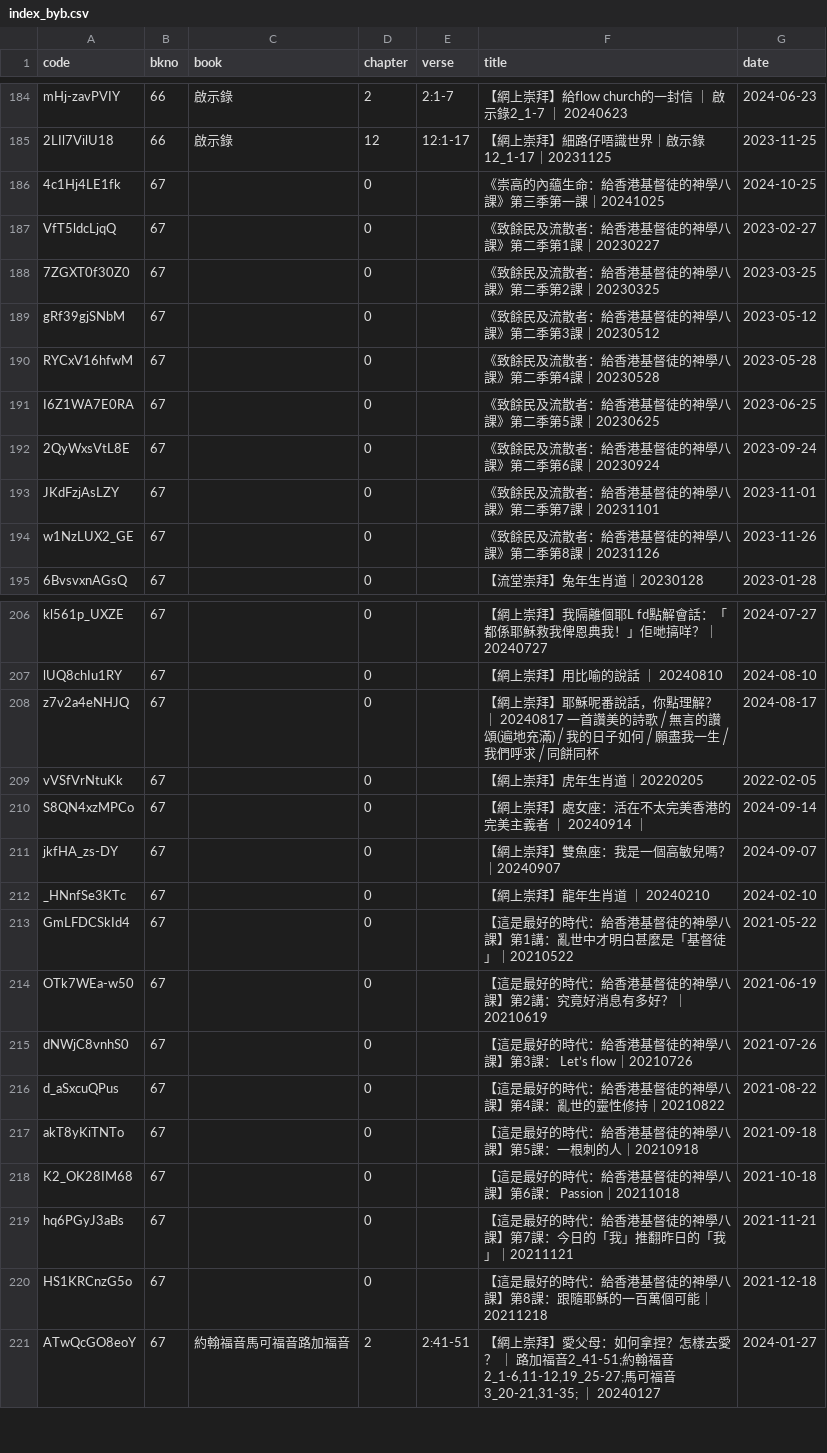
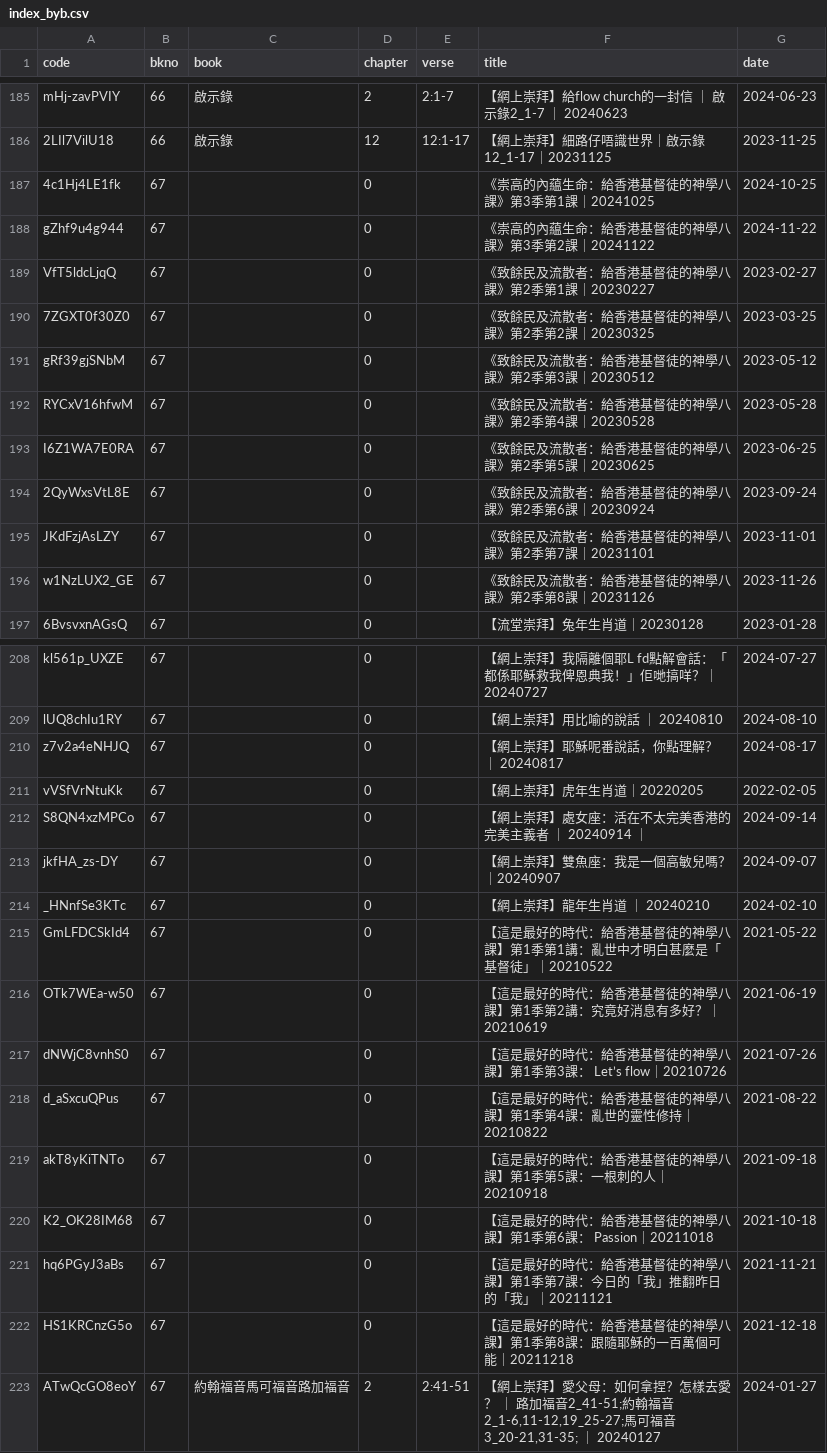
Before and after one commit to michaelchanwahyan/sermon-app, a CSV file: projects/FLWC/index_byb.csv, drawn as a sheet; only a part is shown, gaps mark what is left out; addresses are those after the commit; the diff covers the shown part only; the diff names each change by its address in the sheet, - before the commit and + after, or states it on an @@ line.

Commit message:
[update] FLWC renew index

```diff
--- a/projects/FLWC/index_byb.csv
+++ b/projects/FLWC/index_byb.csv
-F187 (title): 《崇高的內藴生命：給香港基督徒的神學八課》第三季第一課｜20241025
+F187 (title): 《崇高的內藴生命：給香港基督徒的神學八課》第3季第1課｜20241025
+row 188: gZhf9u4g944 | 67 |  | 0 |  | 《崇高的內藴生命：給香港基督徒的神學八課》第3季第2課｜20241122 | 2024-11-22
-F189 (title): 《致餘民及流散者：給香港基督徒的神學八課》第二季第1課｜20230227
+F189 (title): 《致餘民及流散者：給香港基督徒的神學八課》第2季第1課｜20230227
-F190 (title): 《致餘民及流散者：給香港基督徒的神學八課》第二季第2課｜20230325
+F190 (title): 《致餘民及流散者：給香港基督徒的神學八課》第2季第2課｜20230325
-F191 (title): 《致餘民及流散者：給香港基督徒的神學八課》第二季第3課｜20230512
+F191 (title): 《致餘民及流散者：給香港基督徒的神學八課》第2季第3課｜20230512
-F192 (title): 《致餘民及流散者：給香港基督徒的神學八課》第二季第4課｜20230528
+F192 (title): 《致餘民及流散者：給香港基督徒的神學八課》第2季第4課｜20230528
-F193 (title): 《致餘民及流散者：給香港基督徒的神學八課》第二季第5課｜20230625
+F193 (title): 《致餘民及流散者：給香港基督徒的神學八課》第2季第5課｜20230625
-F194 (title): 《致餘民及流散者：給香港基督徒的神學八課》第二季第6課｜20230924
+F194 (title): 《致餘民及流散者：給香港基督徒的神學八課》第2季第6課｜20230924
-F195 (title): 《致餘民及流散者：給香港基督徒的神學八課》第二季第7課｜20231101
+F195 (title): 《致餘民及流散者：給香港基督徒的神學八課》第2季第7課｜20231101
-F196 (title): 《致餘民及流散者：給香港基督徒的神學八課》第二季第8課｜20231126
+F196 (title): 《致餘民及流散者：給香港基督徒的神學八課》第2季第8課｜20231126
-F210 (title): …｜ 20240817 一首讚美的詩歌 ⧸ 無言的讚頌(遍地充滿) ⧸ 我的日子如何 ⧸ 願盡我一生 ⧸ 我們呼求 ⧸ 同餅同杯
+F210 (title): …｜ 20240817
-F215 (title): …課】第1講：亂世…
+F215 (title): …課】第1季第1講：亂世…
-F216 (title): 【這是最好的時代：給香港基督徒的神學八課】第2講：究竟好消息有多好？｜20210619
+F216 (title): 【這是最好的時代：給香港基督徒的神學八課】第1季第2講：究竟好消息有多好？｜20210619
-F217 (title): …八課】第3課：…
+F217 (title): …八課】第1季第3課：…
-F218 (title): 【這是最好的時代：給香港基督徒的神學八課】第4課：亂世的靈性修持｜20210822
+F218 (title): 【這是最好的時代：給香港基督徒的神學八課】第1季第4課：亂世的靈性修持｜20210822
-F219 (title): 【這是最好的時代：給香港基督徒的神學八課】第5課：一根刺的人｜20210918
+F219 (title): 【這是最好的時代：給香港基督徒的神學八課】第1季第5課：一根刺的人｜20210918
-F220 (title): 【這是最好的時代：給香港基督徒的神學八課】第6課： Passion｜20211018
+F220 (title): 【這是最好的時代：給香港基督徒的神學八課】第1季第6課： Passion｜20211018
-F221 (title): …八課】第7課：今…
+F221 (title): …八課】第1季第7課：今…
-F222 (title): …八課】第8課：跟…
+F222 (title): …八課】第1季第8課：跟…
```
Also changed, not shown: 1 added row elsewhere in this file, projects/FLWC/index_byt.csv.
